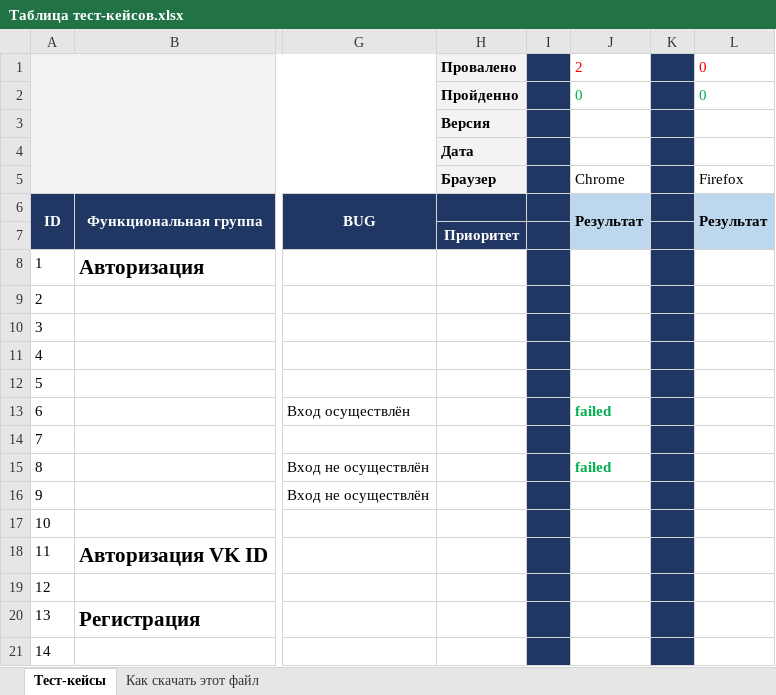
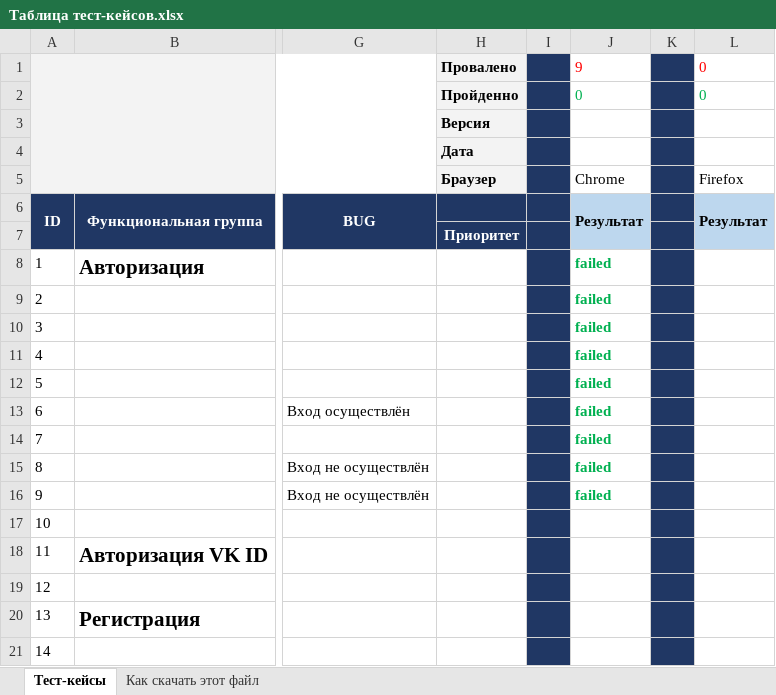
Before and after one commit to Prozheyko/MyFirst_Repo, an Excel workbook: Таблица тест-кейсов.xlsx, sheet Тест-кейсы, drawn as a sheet; only a part is shown, gaps mark what is left out; values as stored, in another font and other column widths than the file's, no borders; charts and pictures not drawn; the diff names each change by its address in the sheet, - before the commit and + after, or states it on an @@ line.

Commit message:
Тестирование 21.07
Что то пройдено, что то не пройдено.

```diff
--- a/Таблица тест-кейсов.xlsx (sheet Тест-кейсы)
+++ b/Таблица тест-кейсов.xlsx (sheet Тест-кейсы)
-J1: 2
+J1: 9
-J8:J12: (empty)
+J8:J12: failed
-J14: (empty)
+J14: failed
-J16: (empty)
+J16: failed
```
Also changed, not shown: charts or pictures.
